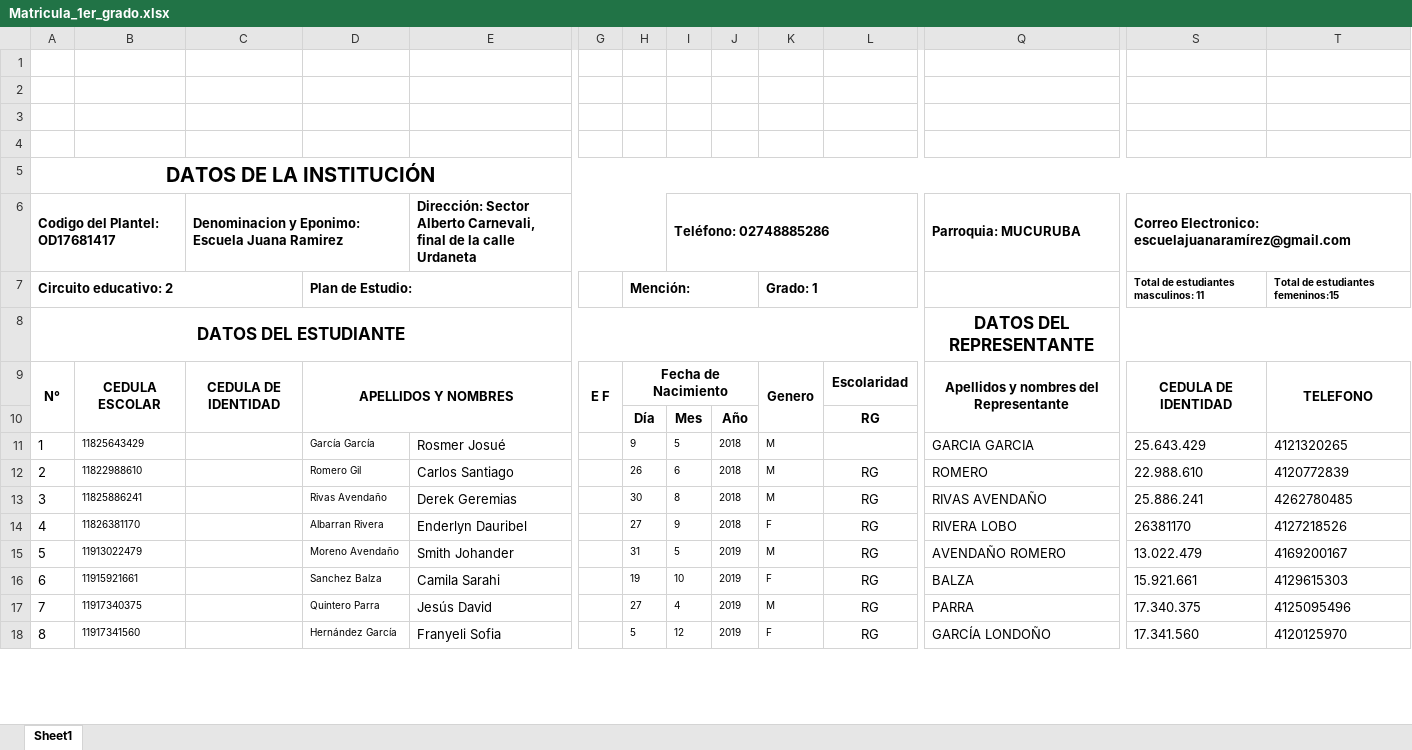
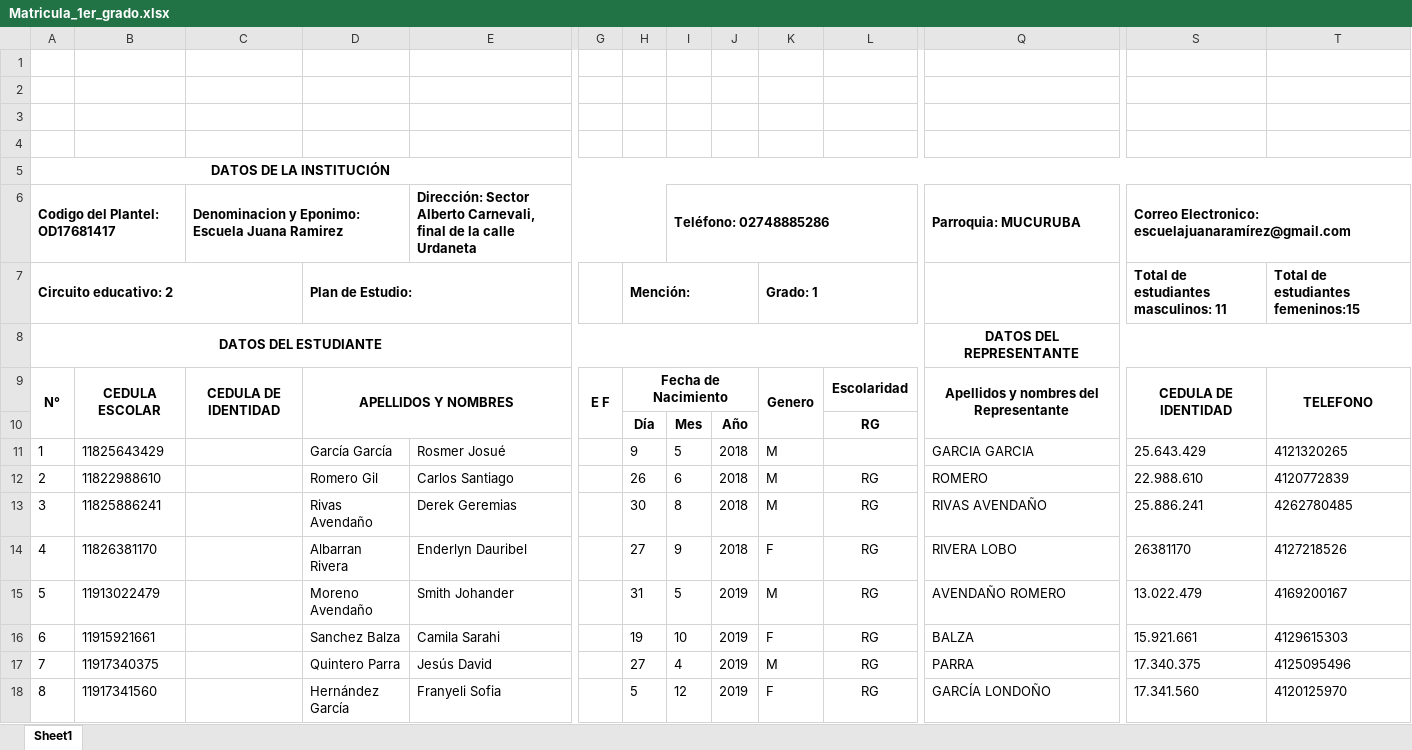
Before and after one commit to Dainel1709/Proyecto, an Excel workbook: Matricula_1er_grado.xlsx, sheet Sheet1, drawn as a sheet; only a part is shown, gaps mark what is left out; values as stored, in another font and other column widths than the file's, no borders; charts and pictures not drawn; the diff covers the shown part only; the diff names each change by its address in the sheet, - before the commit and + after, or states it on an @@ line.

```diff
--- a/Matricula_1er_grado.xlsx (sheet Sheet1)
+++ b/Matricula_1er_grado.xlsx (sheet Sheet1)
@@ A5 text size: smaller @@
@@ S7:T7 text size: larger @@
@@ A8 text size: smaller @@
@@ Q8 text size: smaller @@
@@ B11:B18 text size: larger @@
@@ D11:D18 text size: larger @@
@@ H11:K18 text size: larger @@
```
Also changed, not shown: cell formats elsewhere in this sheet, Matricula_2do_grado.xlsx, Matricula_3er_grado.xlsx, 5 other files.
